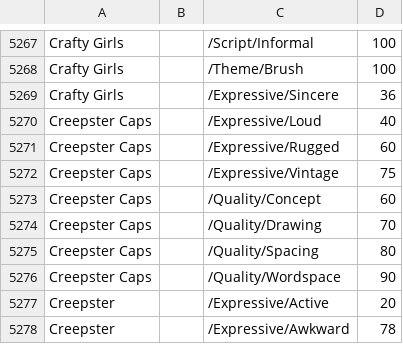
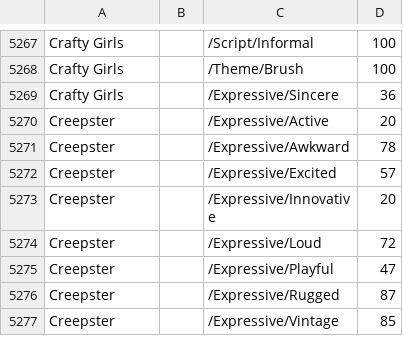
Before and after one commit to google/fonts, a CSV file: tags/all/families.csv, drawn as a sheet; only a part is shown, gaps mark what is left out; the shorter side is filled out with more unchanged rows.

Commit message:
Remove 'Creepster Caps' entries from families.csv
Removed multiple entries for 'Creepster Caps' from families.csv.

```diff
--- a/tags/all/families.csv
+++ b/tags/all/families.csv
@@ -5269,9 +5269,2 @@ Crafty Girls,,/Theme/Brush,100
 Crafty Girls,,/Expressive/Sincere,36
-Creepster Caps,,/Expressive/Loud,40
-Creepster Caps,,/Expressive/Rugged,60
-Creepster Caps,,/Expressive/Vintage,75
-Creepster Caps,,/Quality/Concept,60
-Creepster Caps,,/Quality/Drawing,70
-Creepster Caps,,/Quality/Spacing,80
-Creepster Caps,,/Quality/Wordspace,90
 Creepster,,/Expressive/Active,20
```
